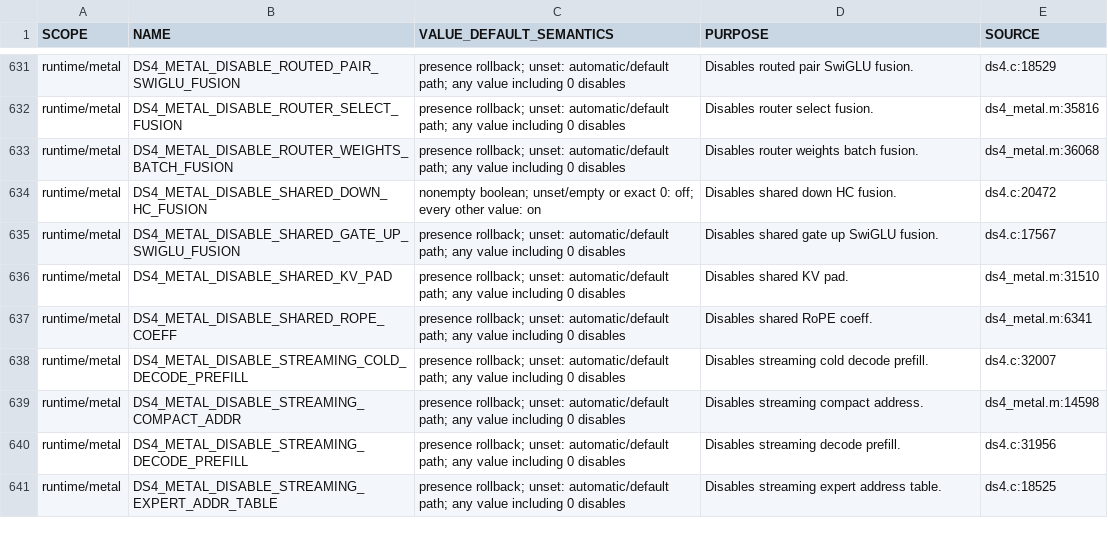
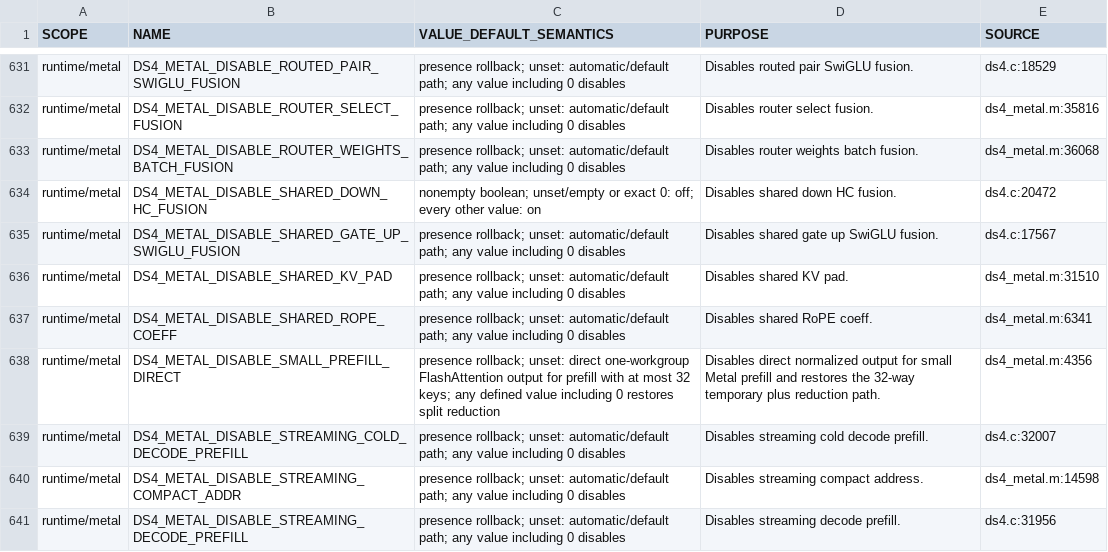
Before and after one commit to GiorgioOppo/ds4, a TSV file: scripts/environment_variables.tsv, drawn as a sheet; only a part is shown, gaps mark what is left out; the shorter side is filled out with more unchanged rows.

Commit message:
perf(metal): write small prefill attention directly
Use a single FlashAttention workgroup for prefill with at most 32 keys, writing normalized output in place of the 32-way temporary and reducer. Preserve overlap and pipeline-failure fallbacks, and add exact topology, lifetime, rollback, alias, and GPU-only timing oracles.

```diff
--- a/scripts/environment_variables.tsv
+++ b/scripts/environment_variables.tsv
@@ -637,2 +637,3 @@ runtime/metal	DS4_METAL_DISABLE_SHARED_KV_PAD	presence rollback; unset: automati
 runtime/metal	DS4_METAL_DISABLE_SHARED_ROPE_COEFF	presence rollback; unset: automatic/default path; any value including 0 disables	Disables shared RoPE coeff.	ds4_metal.m:6341
+runtime/metal	DS4_METAL_DISABLE_SMALL_PREFILL_DIRECT	presence rollback; unset: direct one-workgroup FlashAttention output for prefill with at most 32 keys; any defined value including 0 restores split reduction	Disables direct normalized output for small Metal prefill and restores the 32-way temporary plus reduction path.	ds4_metal.m:4356
 runtime/metal	DS4_METAL_DISABLE_STREAMING_COLD_DECODE_PREFILL	presence rollback; unset: automatic/default path; any value including 0 disables	Disables streaming cold decode prefill.	ds4.c:32007
```
Also changed, not shown: 3 other files.
